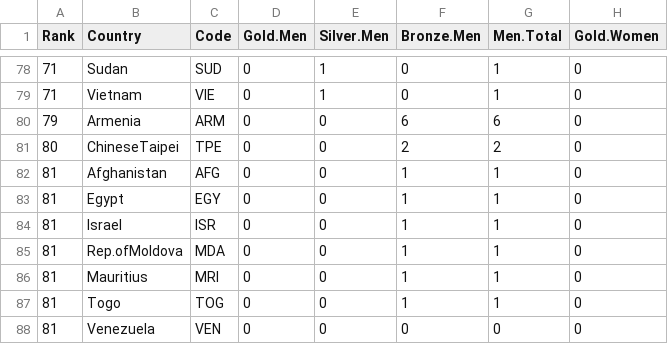
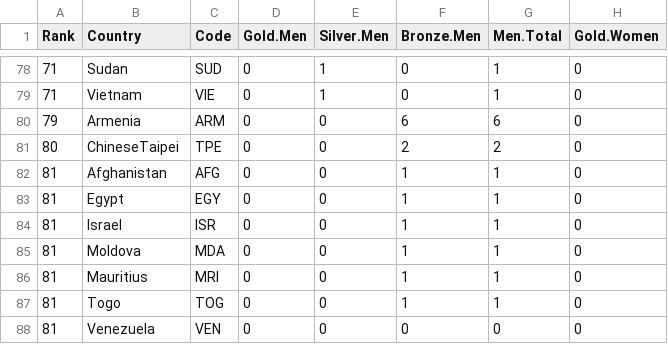
Before and after one commit to dicook/Statistical_Thinking, a CSV file: static/data/olympics2008.csv, drawn as a sheet; only a part is shown, gaps mark what is left out; the diff names each change by its address in the sheet, - before the commit and + after, or states it on an @@ line.

```diff
--- a/static/data/olympics2008.csv
+++ b/static/data/olympics2008.csv
-B85 (Country): Rep.ofMoldova
+B85 (Country): Moldova
```
Also changed, not shown: static/data/olympics2012.csv, 34 other files.
